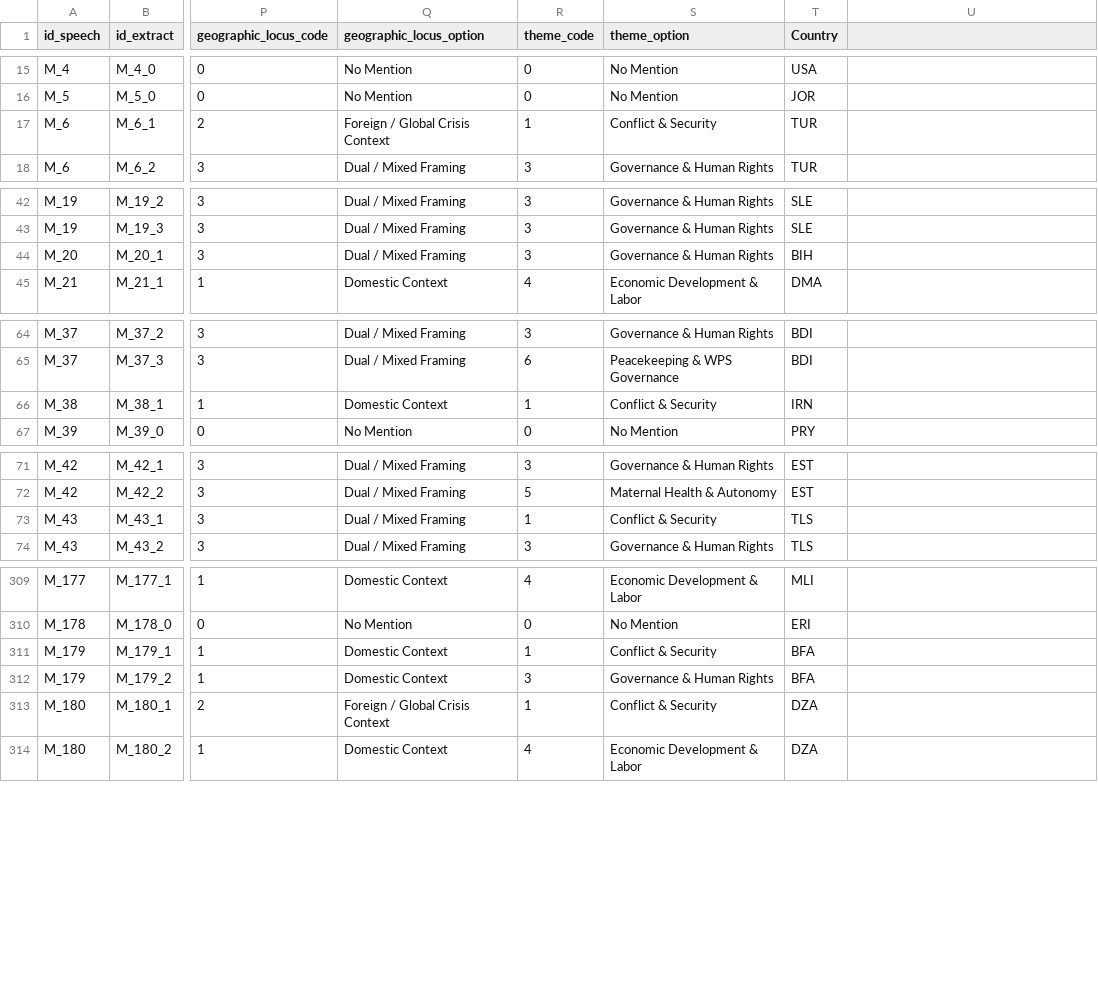
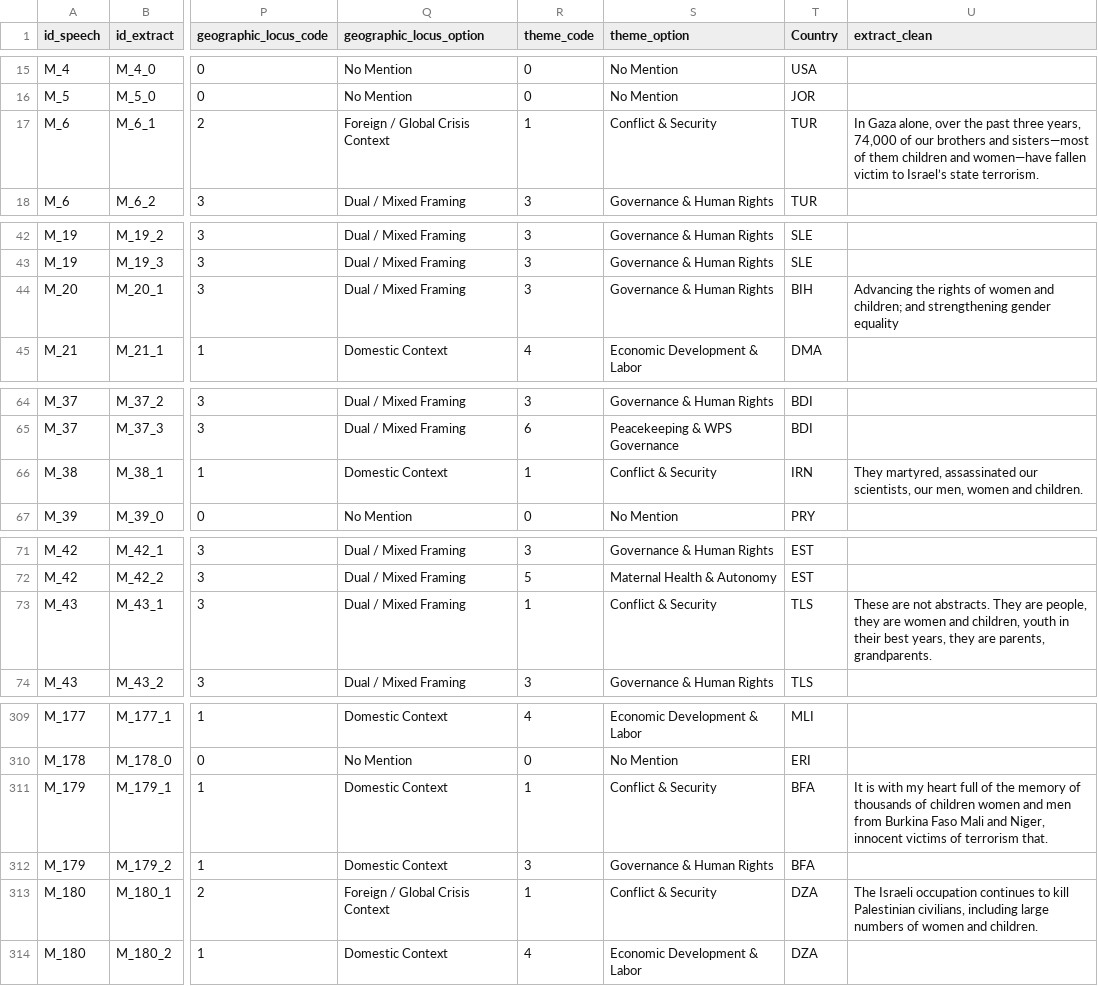
Before and after one commit to AgustinaNahas/women-and-children, a CSV file: public/database.csv, drawn as a sheet; only a part is shown, gaps mark what is left out; the diff covers the shown part only; the diff names each change by its address in the sheet, - before the commit and + after, or states it on an @@ line.

```diff
--- a/public/database.csv
+++ b/public/database.csv
-U1: (empty)
+U1: extract_clean
-U17 (extract_clean): (empty)
+U17 (extract_clean): In Gaza alone, over the past three years, 74,000 of our brothers and sisters—most of them children and women—have fallen victim to Israel’s state terrorism.
-U44 (extract_clean): (empty)
+U44 (extract_clean): Advancing the rights of women and children; and strengthening gender equality
-U66 (extract_clean): (empty)
+U66 (extract_clean): They martyred, assassinated our scientists, our men, women and children.
-U73 (extract_clean): (empty)
+U73 (extract_clean): These are not abstracts. They are people, they are women and children, youth in their best years, they are parents, grandparents.
-U311 (extract_clean): (empty)
+U311 (extract_clean): It is with my heart full of the memory of thousands of children women and men from Burkina Faso Mali and Niger, innocent victims of terrorism that.
-U313 (extract_clean): (empty)
+U313 (extract_clean): The Israeli occupation continues to kill Palestinian civilians, including large numbers of women and children.
```
Also changed, not shown: 26 edited cells elsewhere in this file, 9 other files.
